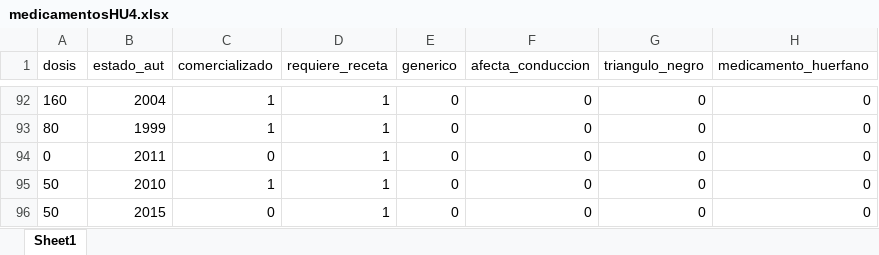
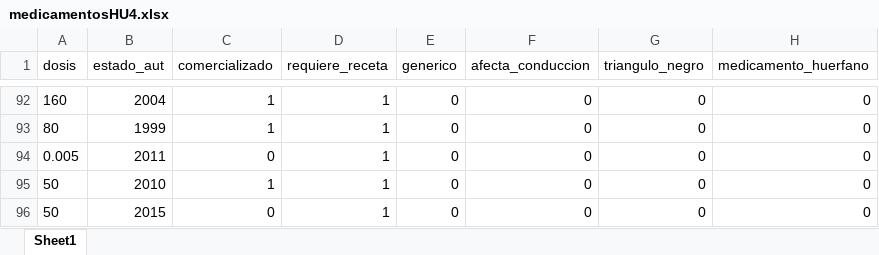
Before and after one commit to jiehao-xu/hipertension_njs, an Excel workbook: data/raw/medicamentosHU4.xlsx, sheet Sheet1, drawn as a sheet; only a part is shown, gaps mark what is left out; values as stored, in another font and other column widths than the file's, no borders; the diff covers the shown part only; the diff names each change by its address in the sheet, - before the commit and + after, or states it on an @@ line.

```diff
--- a/data/raw/medicamentosHU4.xlsx (sheet Sheet1)
+++ b/data/raw/medicamentosHU4.xlsx (sheet Sheet1)
-A94 (dosis): 0
+A94 (dosis): 0.005
```
Also changed, not shown: 30 edited cells elsewhere in this sheet, data/raw/medicamentos.xlsx, data/raw/medicamentosHU2.xlsx, 7 other files.
